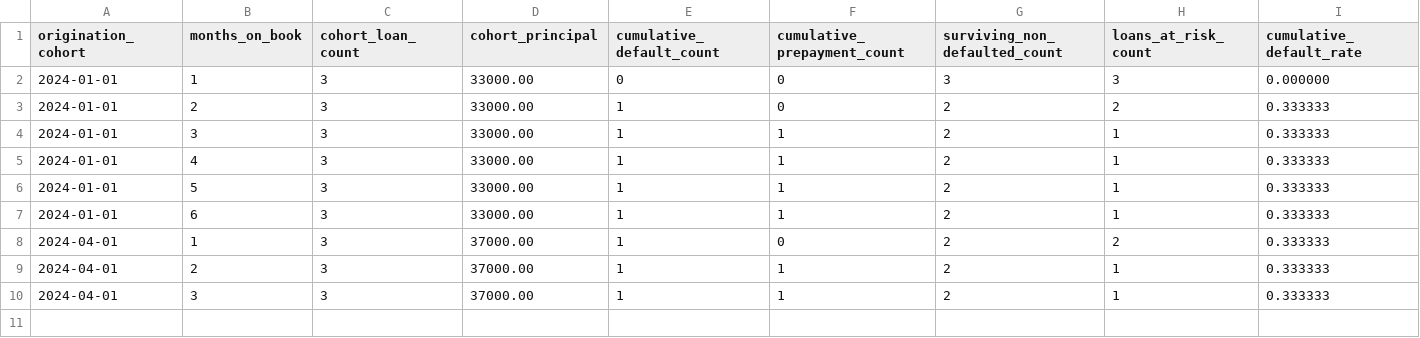
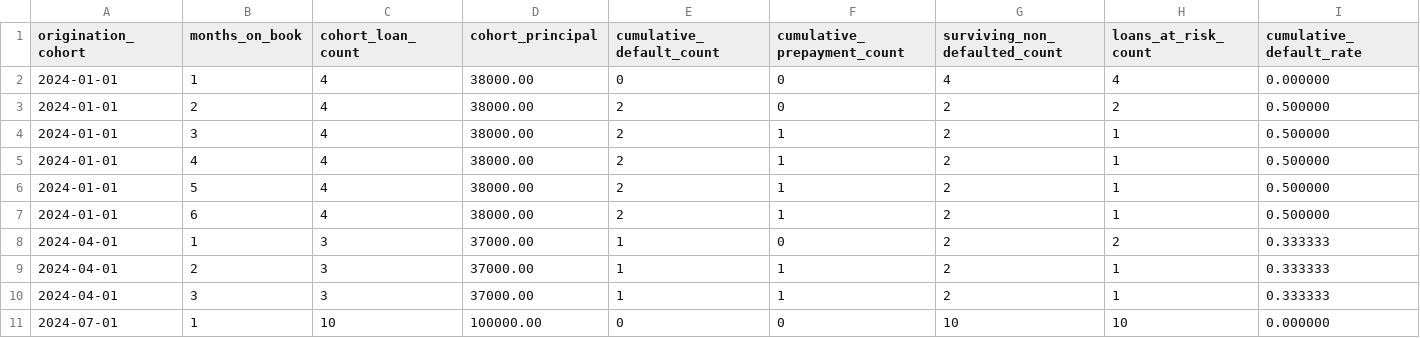
Before and after one commit to OmerTDK/dbt-credit-risk, a CSV file: integration_tests/seeds/expected_vintage_curve.csv, drawn as a sheet; only a part is shown; rows hold the shown columns only; the diff names each change by its address in the sheet, - before the commit and + after, or states it on an @@ line.

Commit message:
Fix Phase 2 review blockers and importants: test reliability, portability, semantics, IP
- Add --no-partial-parse to _run_dbt_parse() to eliminate dbt cache cross-contamination
  between sequential contract-violation tests (flakiness eliminated, 3 consecutive runs
  all pass)
- Extract _generate_series adapter macro for BigQuery/DuckDB portability; replace
  DuckDB-specific unnest(range()) in vintage_curve mob_spine with the adapter call;
  update README and ADR-0002 to document three adapter locations (not two)
- Add is_prepayment filter to cpr_smm prepaid_balance sum; add loan_p4 seed row
  (prepaid_amount=500, is_prepayment=false) to kill the surviving mutant
- Add grain assertion (_assert_grain) to cpr_smm contract_assertions to catch
  duplicate loan_id x performance_date pairs silently double-counting balances
- Remove ORDER BY from cpr_smm final SELECT (dropped silently by BigQuery in CTE
  context, inconsistent with vintage_curve which has none)
- Add reserved_output_cols collision validation for caller column arguments in
  vintage_curve and cpr_smm (mirrors roll_rate_matrix.sql pattern)
- Remove dead aggregates (default_mob, prepayment_mob_raw, total_mob) from
  loan_origination_info CTE; purpose is now self-evident: capture origination_balance
- Add loan_g (defaults MOB 2, prepayment MOB 3) to vintage seed to kill the
  prepayment-guard surviving mutant; update expected_vintage_curve.csv for 4-loan Q1
- Add 10-loan Q3 cohort (all active, no events) to vintage seed; loans_at_risk=10
  means is_censored=false, killing the < vs <= boundary mutant
- Replace tautological assert_vintage_curve_at_risk_identity (X != X) with real
  structural invariants: loans_at_risk never negative, never exceeds cohort size,
  cumulative_default_rate monotonically non-decreasing
- Sanitize ADR-0002: replace internal platform/file names with generic terms;
  fix docs/macros/ forward reference to say Phase 3
- Sanitize standards/dbt-standards.md: replace Berlin/synthetic-bank timezone content
  with project-agnostic placeholders; replace _berlin column suffix examples with _local
- Update README quickstart comment (7/11 -> 15/15) and CI runtime (~12s -> ~25s)

```diff
--- a/integration_tests/seeds/expected_vintage_curve.csv
+++ b/integration_tests/seeds/expected_vintage_curve.csv
-C2:C7 (cohort_loan_count): 3
+C2:C7 (cohort_loan_count): 4
-D2:D7 (cohort_principal): 33000.00
+D2:D7 (cohort_principal): 38000.00
-G2 (surviving_non_defaulted_count): 3
+G2 (surviving_non_defaulted_count): 4
-H2 (loans_at_risk_count): 3
+H2 (loans_at_risk_count): 4
-E3:E7 (cumulative_default_count): 1
+E3:E7 (cumulative_default_count): 2
-I3:I7 (cumulative_default_rate): 0.333333
+I3:I7 (cumulative_default_rate): 0.500000
+row 11: 2024-07-01 | 1 | 10 | 100000.00 | 0 | 0 | 10 | 10 | 0.000000
```
Also changed, not shown: integration_tests/seeds/expected_cpr_smm.csv, integration_tests/seeds/loan_performance_cpr.csv, 9 other files.
